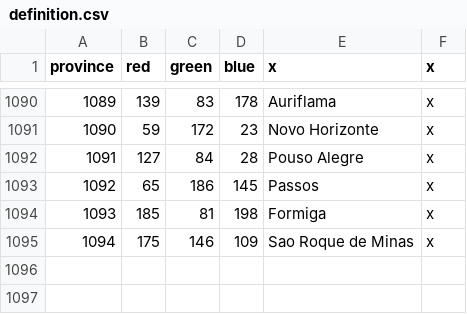
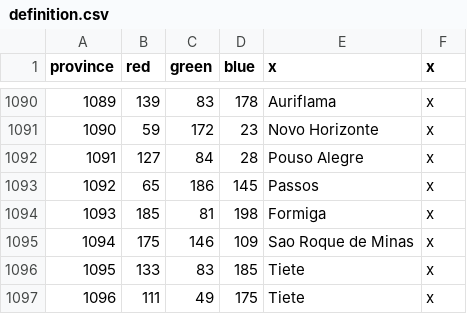
Before and after one commit to j00ji/Sob-o-Anil, a CSV file: map/definition.csv, drawn as a sheet; only a part is shown, gaps mark what is left out; the diff names each change by its address in the sheet, - before the commit and + after, or states it on an @@ line.

```diff
--- a/map/definition.csv
+++ b/map/definition.csv
+row 1096: 1095 | 133 | 83 | 185 | Tiete | x
+row 1097: 1096 | 111 | 49 | 175 | Tiete | x
```
Also changed, not shown: 15 other files.
